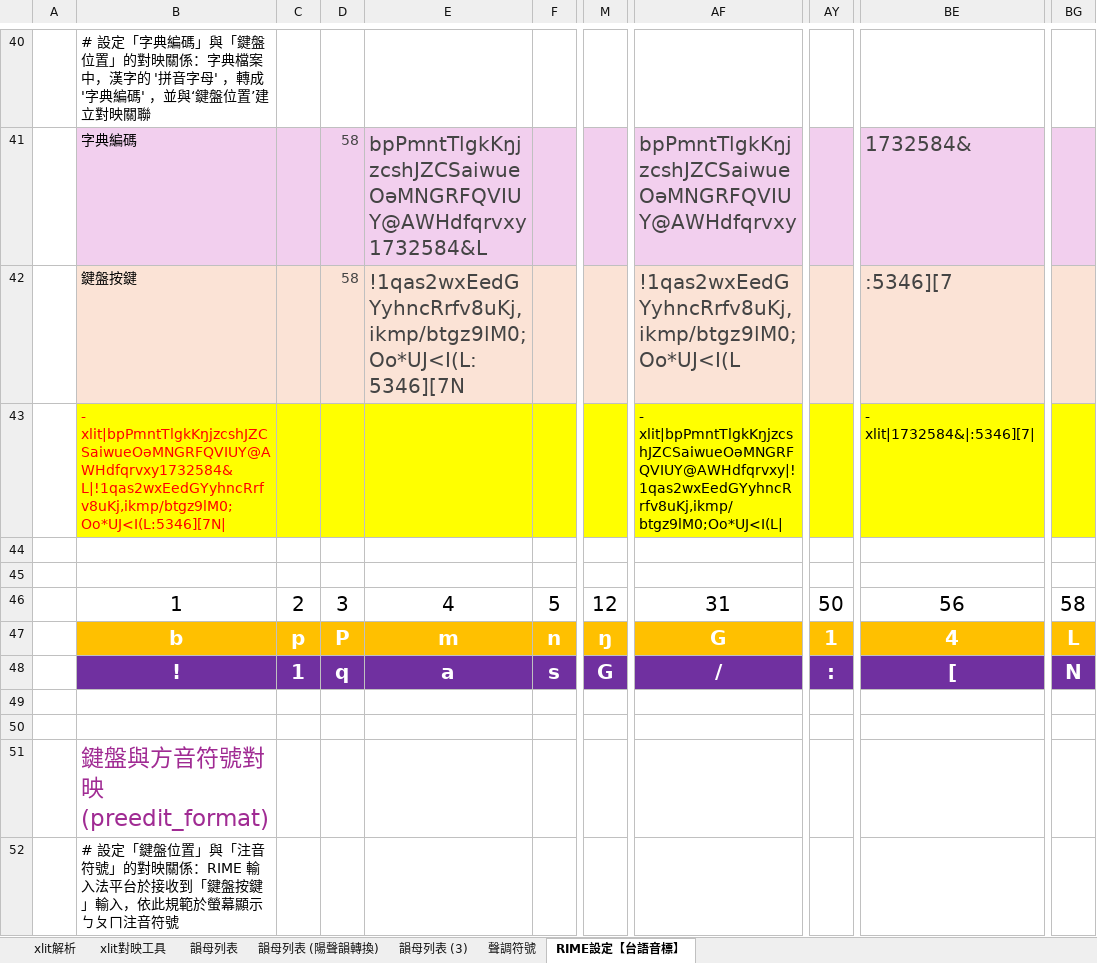
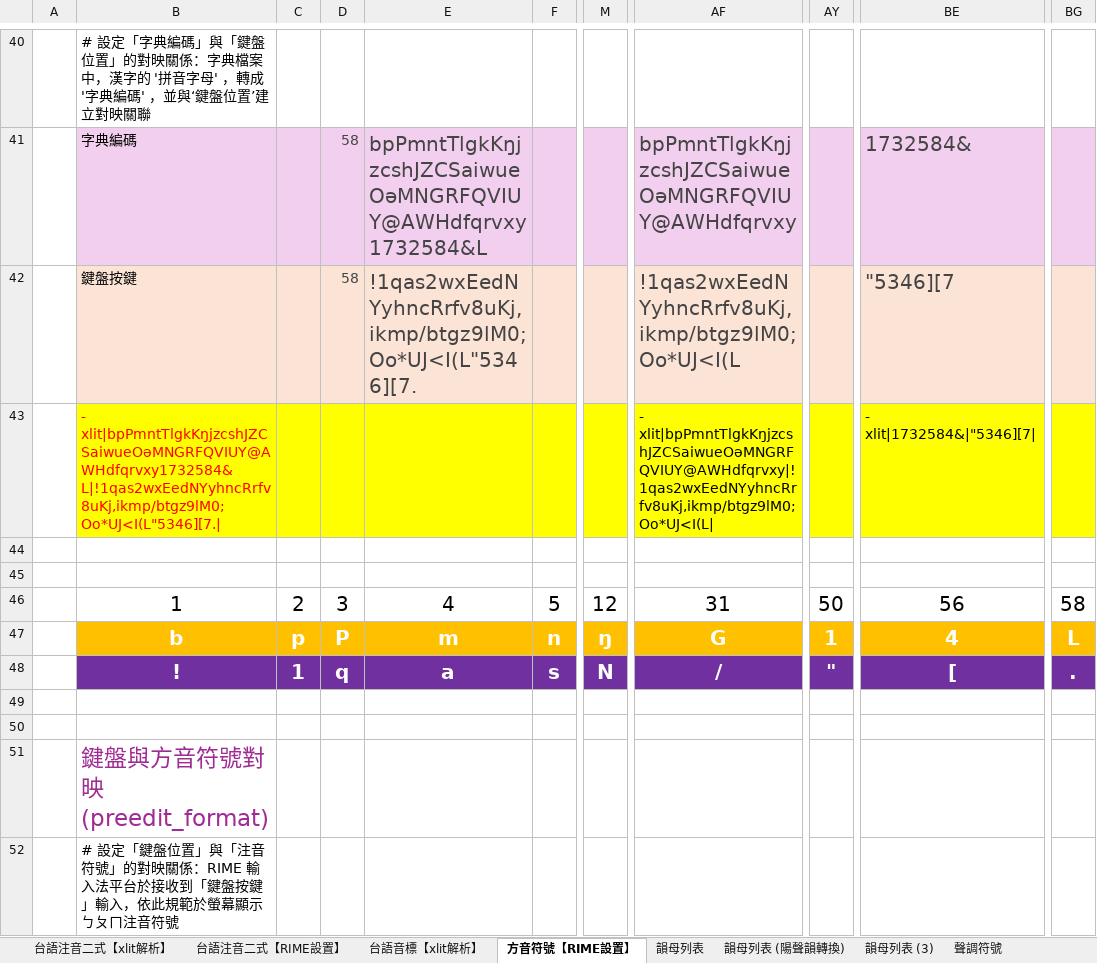
Before and after one commit to AlanJui/rime-tlpa, an Excel workbook: docs/301_鍵盤設計規格_方音符號輸入_台語注音二式編碼.xlsx, sheet 方音符號【RIME設置】, drawn as a sheet; only a part is shown, gaps mark what is left out; values as stored, in another font and other column widths than the file's, no borders; conditional formats not drawn; the diff covers the shown part only; the diff names each change by its address in the sheet, - before the commit and + after, or states it on an @@ line.

```diff
--- a/docs/301_鍵盤設計規格_方音符號輸入_台語注音二式編碼.xlsx (sheet 方音符號【RIME設置】)
+++ b/docs/301_鍵盤設計規格_方音符號輸入_台語注音二式編碼.xlsx (sheet 方音符號【RIME設置】)
-sheet tab: xlit解析
+sheet tab: 台語注音二式【xlit解析】
-sheet tab: xlit對映工具
+sheet tab: 台語音標【xlit解析】
-sheet tab: RIME設定【台語音標】
+sheet tab: 方音符號【RIME設置】
+sheet tab: 台語注音二式【RIME設置】
@@ sheet tab order changed: 台語注音二式【xlit解析】 | 台語注音二式【RIME設置】 | 台語音標【xlit解析】 | 方音符號【RIME設置】 | 韻母列表 | 韻母列表 (陽聲韻轉換) | 韻母列表 (3) | 聲調符號 @@
-E42: !1qas2wxEedGYyhncRrfv8uKj,ikmp/btgz9lM0;Oo*UJ<I(L:5346][7N
+E42: !1qas2wxEedNYyhncRrfv8uKj,ikmp/btgz9lM0;Oo*UJ<I(L"5346][7.
-AF42: !1qas2wxEedGYyhncRrfv8uKj,ikmp/btgz9lM0;Oo*UJ<I(L
+AF42: !1qas2wxEedNYyhncRrfv8uKj,ikmp/btgz9lM0;Oo*UJ<I(L
-BE42: :5346][7
+BE42: "5346][7
-B43: - xlit|bpPmntTlgkKŋjzcshJZCSaiwueOəMNGRFQVIUY@AWHdfqrvxy1732584&L|!1qas2wxEedGYyhncRrfv8uKj,ikmp/btgz9lM0;Oo*UJ<I(L:5346][7N|
+B43: - xlit|bpPmntTlgkKŋjzcshJZCSaiwueOəMNGRFQVIUY@AWHdfqrvxy1732584&L|!1qas2wxEedNYyhncRrfv8uKj,ikmp/btgz9lM0;Oo*UJ<I(L"5346][7.|
-AF43: - xlit|bpPmntTlgkKŋjzcshJZCSaiwueOəMNGRFQVIUY@AWHdfqrvxy|!1qas2wxEedGYyhncRrfv8uKj,ikmp/btgz9lM0;Oo*UJ<I(L|
+AF43: - xlit|bpPmntTlgkKŋjzcshJZCSaiwueOəMNGRFQVIUY@AWHdfqrvxy|!1qas2wxEedNYyhncRrfv8uKj,ikmp/btgz9lM0;Oo*UJ<I(L|
-BE43: - xlit|1732584&|:5346][7|
+BE43: - xlit|1732584&|"5346][7|
-M48: G
+M48: N
-AY48: :
+AY48: "
-BG48: N
+BG48: .
```
Also changed, not shown: 32 edited cells and cell formats elsewhere in this sheet, sheet 台語音標【xlit解析】, formulas that keep their value, 4 other files.
